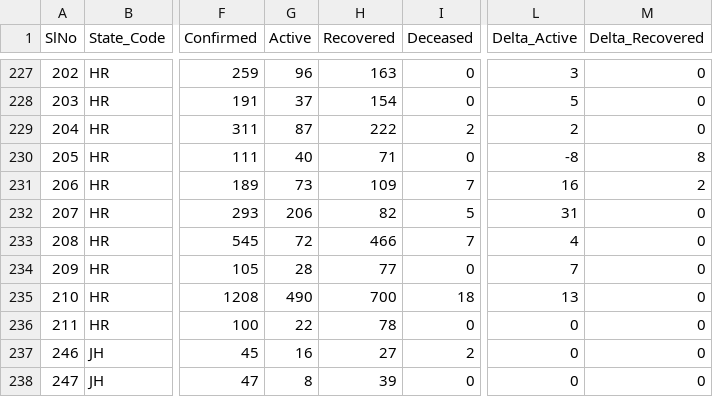
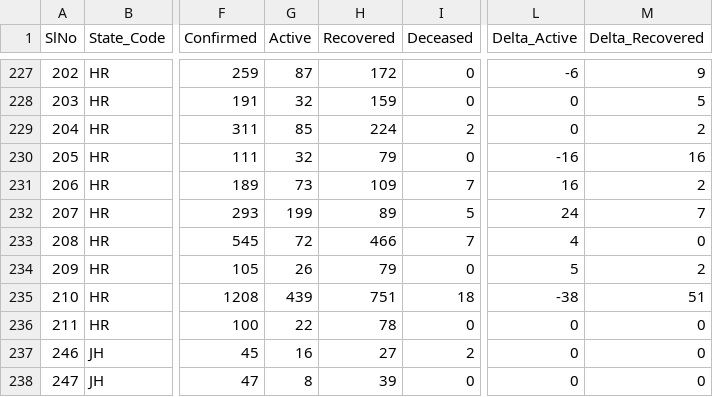
Before and after one commit to maaz619/api, a CSV file: csv/2020-06-29/district_wise.csv, drawn as a sheet; only a part is shown, gaps mark what is left out; the diff covers the shown part only; the diff names each change by its address in the sheet, - before the commit and + after, or states it on an @@ line.

```diff
--- a/csv/2020-06-29/district_wise.csv
+++ b/csv/2020-06-29/district_wise.csv
-G227 (Active): 96
+G227 (Active): 87
-H227 (Recovered): 163
+H227 (Recovered): 172
-L227 (Delta_Active): 3
+L227 (Delta_Active): -6
-M227 (Delta_Recovered): 0
+M227 (Delta_Recovered): 9
-G228 (Active): 37
+G228 (Active): 32
-H228 (Recovered): 154
+H228 (Recovered): 159
-L228 (Delta_Active): 5
+L228 (Delta_Active): 0
-M228 (Delta_Recovered): 0
+M228 (Delta_Recovered): 5
-G229 (Active): 87
+G229 (Active): 85
-H229 (Recovered): 222
+H229 (Recovered): 224
-L229 (Delta_Active): 2
+L229 (Delta_Active): 0
-M229 (Delta_Recovered): 0
+M229 (Delta_Recovered): 2
-G230 (Active): 40
+G230 (Active): 32
-H230 (Recovered): 71
+H230 (Recovered): 79
-L230 (Delta_Active): -8
+L230 (Delta_Active): -16
-M230 (Delta_Recovered): 8
+M230 (Delta_Recovered): 16
-G232 (Active): 206
+G232 (Active): 199
-H232 (Recovered): 82
+H232 (Recovered): 89
-L232 (Delta_Active): 31
+L232 (Delta_Active): 24
-M232 (Delta_Recovered): 0
+M232 (Delta_Recovered): 7
-G234 (Active): 28
+G234 (Active): 26
-H234 (Recovered): 77
+H234 (Recovered): 79
-L234 (Delta_Active): 7
+L234 (Delta_Active): 5
-M234 (Delta_Recovered): 0
+M234 (Delta_Recovered): 2
-G235 (Active): 490
+G235 (Active): 439
-H235 (Recovered): 700
+H235 (Recovered): 751
-L235 (Delta_Active): 13
+L235 (Delta_Active): -38
-M235 (Delta_Recovered): 0
+M235 (Delta_Recovered): 51
```
Also changed, not shown: 32 edited cells elsewhere in this file, csv/2020-06-29/state_wise.csv, csv/latest/district_wise.csv, 31 other files.
